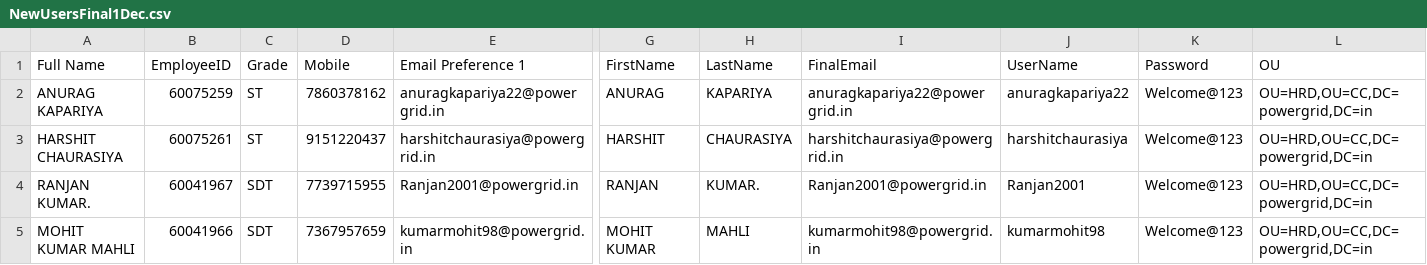
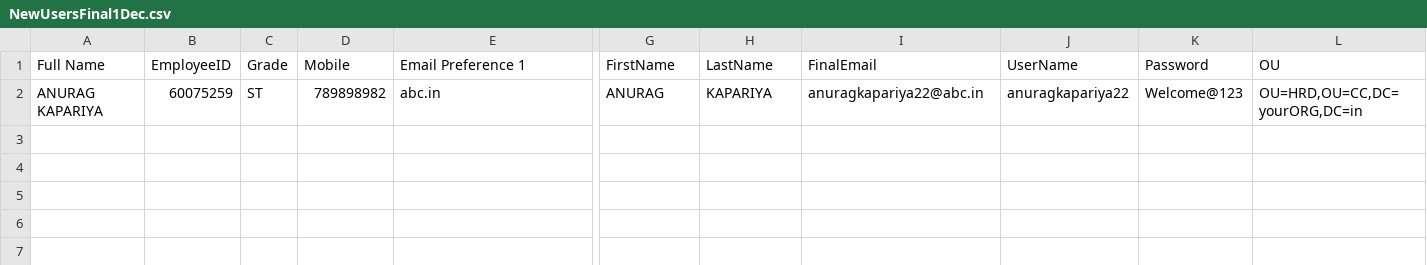
Before and after one commit to Gautam503/Automation_for_ServerAdmins, a CSV file: BulkAdAccCreation/NewUsersFinal1Dec.csv, drawn as a sheet; only a part is shown, gaps mark what is left out; rows hold the shown columns only; the diff names each change by its address in the sheet, - before the commit and + after, or states it on an @@ line.

```diff
--- a/BulkAdAccCreation/NewUsersFinal1Dec.csv
+++ b/BulkAdAccCreation/NewUsersFinal1Dec.csv
-D2 (Mobile): 7860378162
+D2 (Mobile): 789898982
-E2 (Email Preference 1): anuragkapariya22@powergrid.in
+E2 (Email Preference 1): abc.in
-I2 (FinalEmail): anuragkapariya22@powergrid.in
+I2 (FinalEmail): anuragkapariya22@abc.in
-L2 (OU): OU=HRD,OU=CC,DC=powergrid,DC=in
+L2 (OU): OU=HRD,OU=CC,DC=yourORG,DC=in
-row 3: HARSHIT CHAURASIYA | 60075261 | ST | 9151220437 | harshitchaurasiya@powergrid.in | HARSHIT | CHAURASIYA | harshitchaurasiya@powergrid.in | harshitchaurasiya | Welcome@123 | OU=HRD,OU=CC,DC=powergrid,DC=in
-row 4: RANJAN KUMAR. | 60041967 | SDT | 7739715955 | Ranjan2001@powergrid.in | RANJAN | KUMAR. | Ranjan2001@powergrid.in | Ranjan2001 | Welcome@123 | OU=HRD,OU=CC,DC=powergrid,DC=in
-row 5: MOHIT KUMAR MAHLI | 60041966 | SDT | 7367957659 | kumarmohit98@powergrid.in | MOHIT KUMAR | MAHLI | kumarmohit98@powergrid.in | kumarmohit98 | Welcome@123 | OU=HRD,OU=CC,DC=powergrid,DC=in
```
Also changed, not shown: 8 other files.
